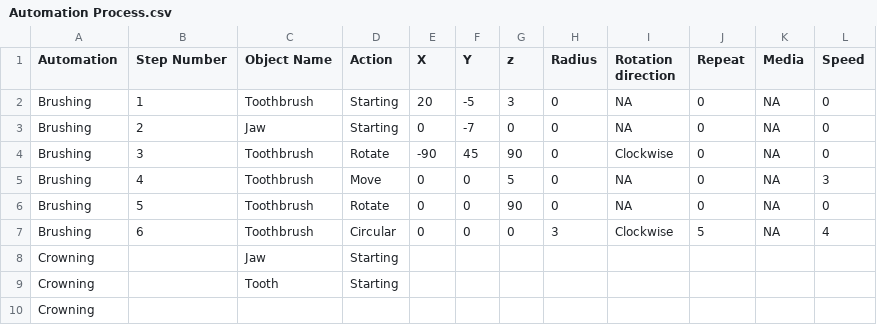
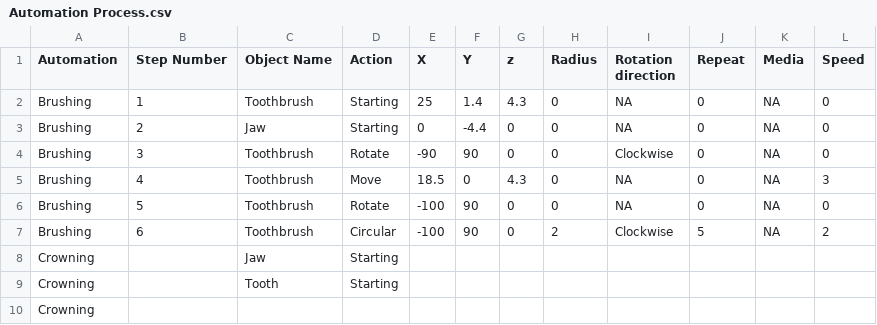
Before and after one commit to virendra531/VRAutomationPlatform, a CSV file: Assets/Automation Process.csv, drawn as a sheet.

```diff
--- a/Assets/Automation Process.csv
+++ b/Assets/Automation Process.csv
@@ -1,8 +1,8 @@
 Automation ,Step Number,Object Name,Action,X,Y,z,Radius,Rotation direction,Repeat,Media,Speed
-Brushing,1,Toothbrush,Starting,20,-5,3,0,NA,0,NA,0
-Brushing,2,Jaw,Starting,0,-7,0,0,NA,0,NA,0
-Brushing,3,Toothbrush,Rotate,-90,45,90,0,Clockwise,0,NA,0
-Brushing,4,Toothbrush,Move,0,0,5,0,NA,0,NA,3
-Brushing,5,Toothbrush,Rotate,0,0,90,0,NA,0,NA,0
-Brushing,6,Toothbrush,Circular,0,0,0,3,Clockwise,5,NA,4
+Brushing,1,Toothbrush,Starting,25,1.4,4.3,0,NA,0,NA,0
+Brushing,2,Jaw,Starting,0,-4.4,0,0,NA,0,NA,0
+Brushing,3,Toothbrush,Rotate,-90,90,0,0,Clockwise,0,NA,0
+Brushing,4,Toothbrush,Move,18.5,0,4.3,0,NA,0,NA,3
+Brushing,5,Toothbrush,Rotate,-100,90,0,0,NA,0,NA,0
+Brushing,6,Toothbrush,Circular,-100,90,0,2,Clockwise,5,NA,2
 Crowning,,Jaw,Starting ,,,,,,,,
```
Also changed, not shown: 2 other files.
